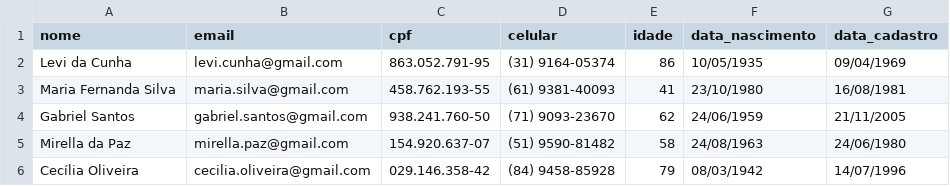
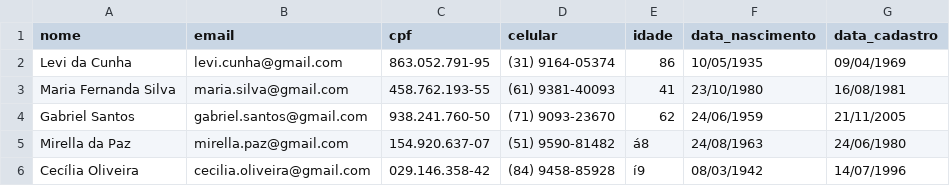
Before and after one commit to kaiqueBellmont/test_ryan-, a CSV file: cadastros.csv, drawn as a sheet.

```diff
--- a/cadastros.csv
+++ b/cadastros.csv
@@ -4,3 +4,3 @@ Maria Fernanda Silva,maria.silva@gmail.com,458.762.193-55,(61) 9381-40093,41,23/
 Gabriel Santos,gabriel.santos@gmail.com,938.241.760-50,(71) 9093-23670,62,24/06/1959,21/11/2005
-Mirella da Paz,mirella.paz@gmail.com,154.920.637-07,(51) 9590-81482,58,24/08/1963,24/06/1980
-Cecília Oliveira,cecilia.oliveira@gmail.com,029.146.358-42,(84) 9458-85928,79,08/03/1942,14/07/1996
+Mirella da Paz,mirella.paz@gmail.com,154.920.637-07,(51) 9590-81482,á8,24/08/1963,24/06/1980
+Cecília Oliveira,cecilia.oliveira@gmail.com,029.146.358-42,(84) 9458-85928,í9,08/03/1942,14/07/1996
```
Also changed, not shown: 2 other files.
